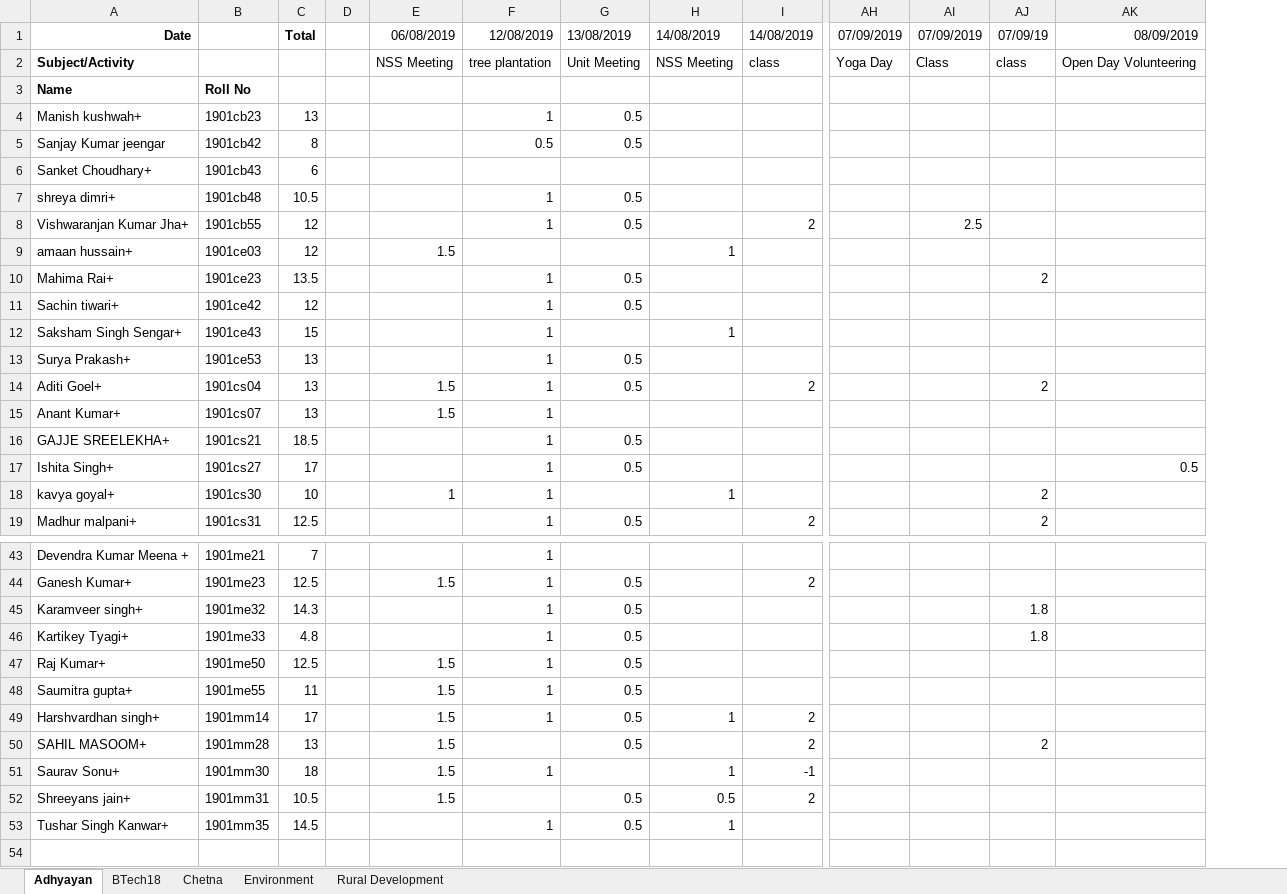
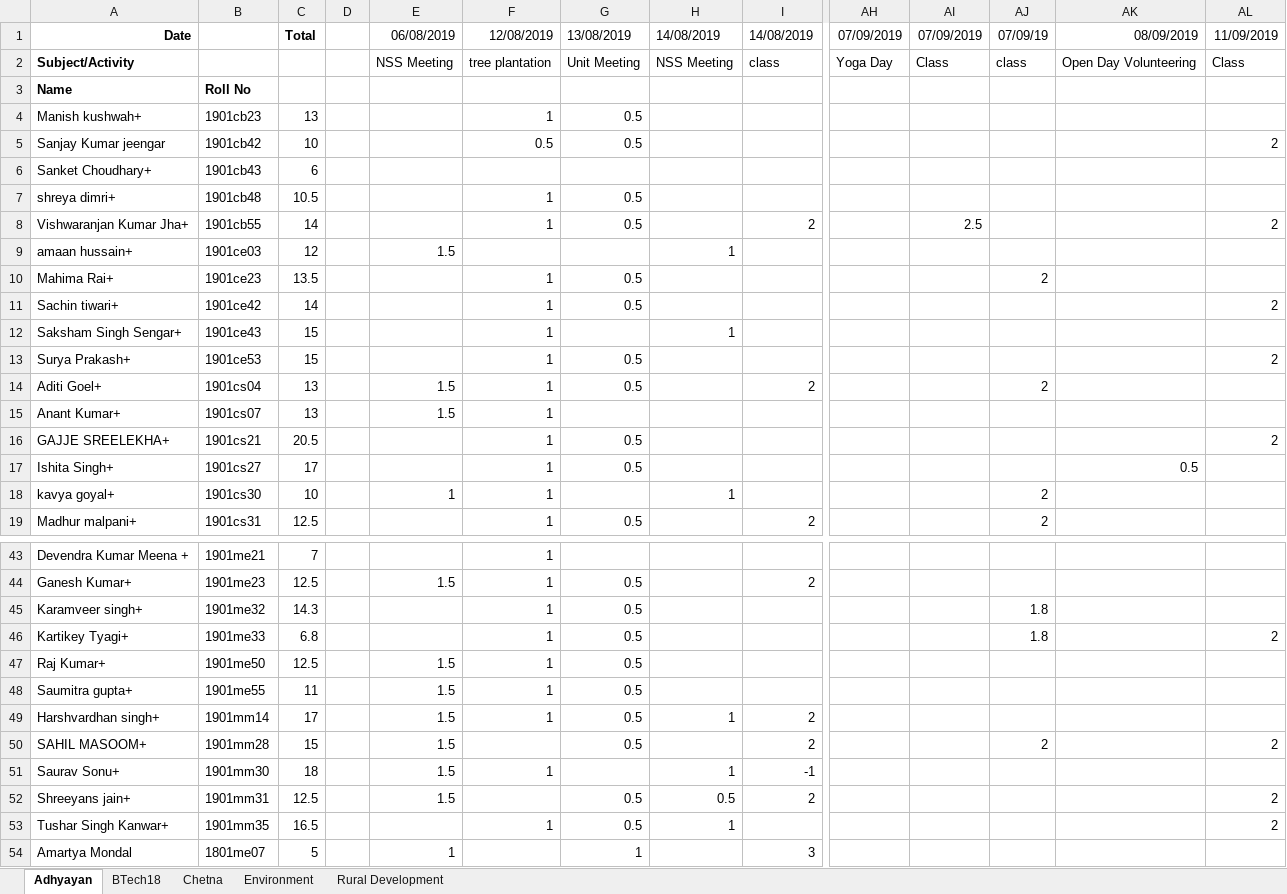
Before and after one commit to NSS-IITPatna/NSSWebpage-Hosted, an Excel workbook: attendance.xlsx, sheet Adhyayan, drawn as a sheet; only a part is shown, gaps mark what is left out; values as stored, in another font and other column widths than the file's, no borders; charts and pictures and table styles not drawn; rows hold the shown columns only; the diff covers the shown part only; the diff names each change by its address in the sheet, - before the commit and + after, or states it on an @@ line.

```diff
--- a/attendance.xlsx (sheet Adhyayan)
+++ b/attendance.xlsx (sheet Adhyayan)
+column AL, rows 1-16: 11/09/2019 | Class |  |  | 2 |  |  | 2 |  |  | 2 |  | 2 |  |  | 2; rows 46-53: 2 |  |  |  | 2 |  | 2 | 2
-C5: 8
+C5: 10
-C8: 12
+C8: 14
-C11: 12
+C11: 14
-C13: 13
+C13: 15
-C16: 18.5
+C16: 20.5
-C46: 4.8
+C46: 6.8
-C50: 13
+C50: 15
-C52: 10.5
+C52: 12.5
-C53: 14.5
+C53: 16.5
+row 54: Amartya Mondal | 1801me07 | 5 |  | 1 |  | 1 |  | 3
```
Also changed, not shown: 4 edited cells elsewhere in this sheet, 1 other file.
